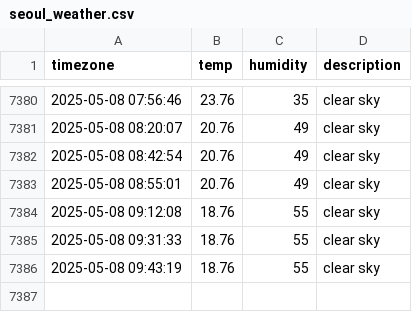
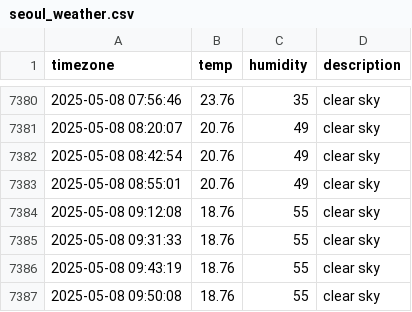
Before and after one commit to JIseolyun/seoul_weather, a CSV file: seoul_weather.csv, drawn as a sheet; only a part is shown, gaps mark what is left out.

```diff
--- a/seoul_weather.csv
+++ b/seoul_weather.csv
@@ -7386 +7386,2 @@ timezone,temp,humidity,description
 2025-05-08 09:43:19,18.76,55,clear sky
+2025-05-08 09:50:08,18.76,55,clear sky
```
